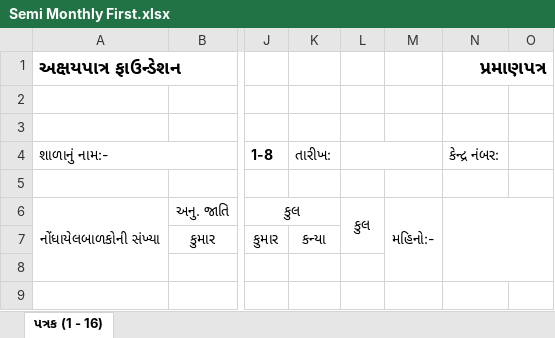
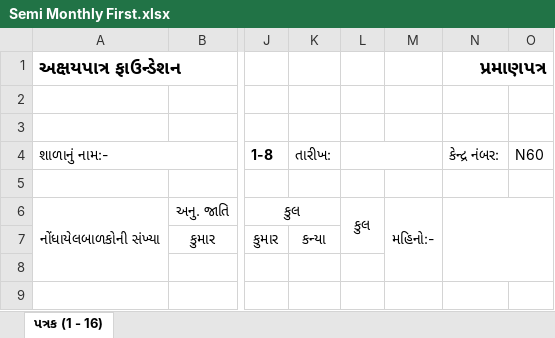
Before and after one commit to deveshmehta1217/MDM-Server, an Excel workbook: assets/Semi Monthly First.xlsx, sheet પત્રક (1 - 16), drawn as a sheet; only a part is shown, gaps mark what is left out; values as stored, in another font and other column widths than the file's, no borders; the diff names each change by its address in the sheet, - before the commit and + after, or states it on an @@ line.

```diff
--- a/assets/Semi Monthly First.xlsx (sheet પત્રક (1 - 16))
+++ b/assets/Semi Monthly First.xlsx (sheet પત્રક (1 - 16))
-O4: (empty)
+O4: N60
```
Also changed, not shown: assets/Semi Monthly Second.xlsx, 3 other files.
